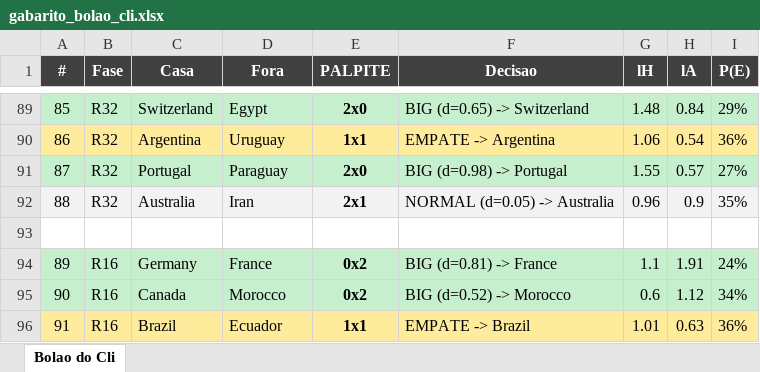
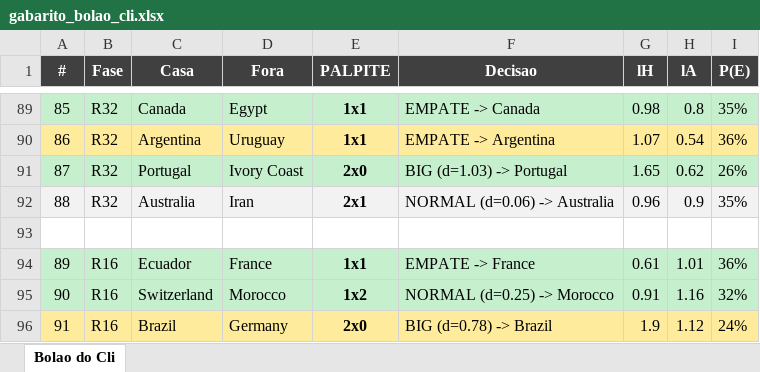
Before and after one commit to albertohamoui/bolao-2026, an Excel workbook: bolao_cli/gabarito_bolao_cli.xlsx, sheet Bolao do Cli, drawn as a sheet; only a part is shown, gaps mark what is left out; values as stored, in another font and other column widths than the file's, no borders; the diff covers the shown part only; the diff names each change by its address in the sheet, - before the commit and + after, or states it on an @@ line.

Commit message:
fix: usar R32 oficial da plataforma e decidir mata-mata pelo placar Smart
- app.py: vencedor do mata-mata decidido pelo placar Smart (nao mais pela
  probabilidade de campeao); empate no tempo normal decide nos penaltis pelo
  favorito; adicionada disputa de 3o lugar (M103).
- gabarito_bolao_cli.xlsx: R32 substituido pelos confrontos reais da
  plataforma; R16-Final propagados pela arvore oficial FIFA 2026;
  classificacao de grupos, 8 melhores 3os e classificacao final atualizados.

```diff
--- a/bolao_cli/gabarito_bolao_cli.xlsx (sheet Bolao do Cli)
+++ b/bolao_cli/gabarito_bolao_cli.xlsx (sheet Bolao do Cli)
-C89 (Casa): Switzerland
+C89 (Casa): Canada
-E89 (PALPITE): 2x0
+E89 (PALPITE): 1x1
-F89 (Decisao): BIG (d=0.65) -> Switzerland
+F89 (Decisao): EMPATE -> Canada
-G89 (lH): 1.48
+G89 (lH): 0.98
-H89 (lA): 0.84
+H89 (lA): 0.8
-I89 (P(E)): 29%
+I89 (P(E)): 35%
-G90 (lH): 1.06
+G90 (lH): 1.07
-D91 (Fora): Paraguay
+D91 (Fora): Ivory Coast
-F91 (Decisao): BIG (d=0.98) -> Portugal
+F91 (Decisao): BIG (d=1.03) -> Portugal
-G91 (lH): 1.55
+G91 (lH): 1.65
-H91 (lA): 0.57
+H91 (lA): 0.62
-I91 (P(E)): 27%
+I91 (P(E)): 26%
-F92 (Decisao): NORMAL (d=0.05) -> Australia
+F92 (Decisao): NORMAL (d=0.06) -> Australia
-C94 (Casa): Germany
+C94 (Casa): Ecuador
-E94 (PALPITE): 0x2
+E94 (PALPITE): 1x1
-F94 (Decisao): BIG (d=0.81) -> France
+F94 (Decisao): EMPATE -> France
-G94 (lH): 1.1
+G94 (lH): 0.61
-H94 (lA): 1.91
+H94 (lA): 1.01
-I94 (P(E)): 24%
+I94 (P(E)): 36%
-C95 (Casa): Canada
+C95 (Casa): Switzerland
-E95 (PALPITE): 0x2
+E95 (PALPITE): 1x2
-F95 (Decisao): BIG (d=0.52) -> Morocco
+F95 (Decisao): NORMAL (d=0.25) -> Morocco
-G95 (lH): 0.6
+G95 (lH): 0.91
-H95 (lA): 1.12
+H95 (lA): 1.16
-I95 (P(E)): 34%
+I95 (P(E)): 32%
-D96 (Fora): Ecuador
+D96 (Fora): Germany
-E96 (PALPITE): 1x1
+E96 (PALPITE): 2x0
-F96 (Decisao): EMPATE -> Brazil
+F96 (Decisao): BIG (d=0.78) -> Brazil
-G96 (lH): 1.01
+G96 (lH): 1.9
-H96 (lA): 0.63
+H96 (lA): 1.12
-I96 (P(E)): 36%
+I96 (P(E)): 24%
```
Also changed, not shown: 3 added rows, 3 removed rows and 87 edited cells elsewhere in this sheet, 1 other file.
